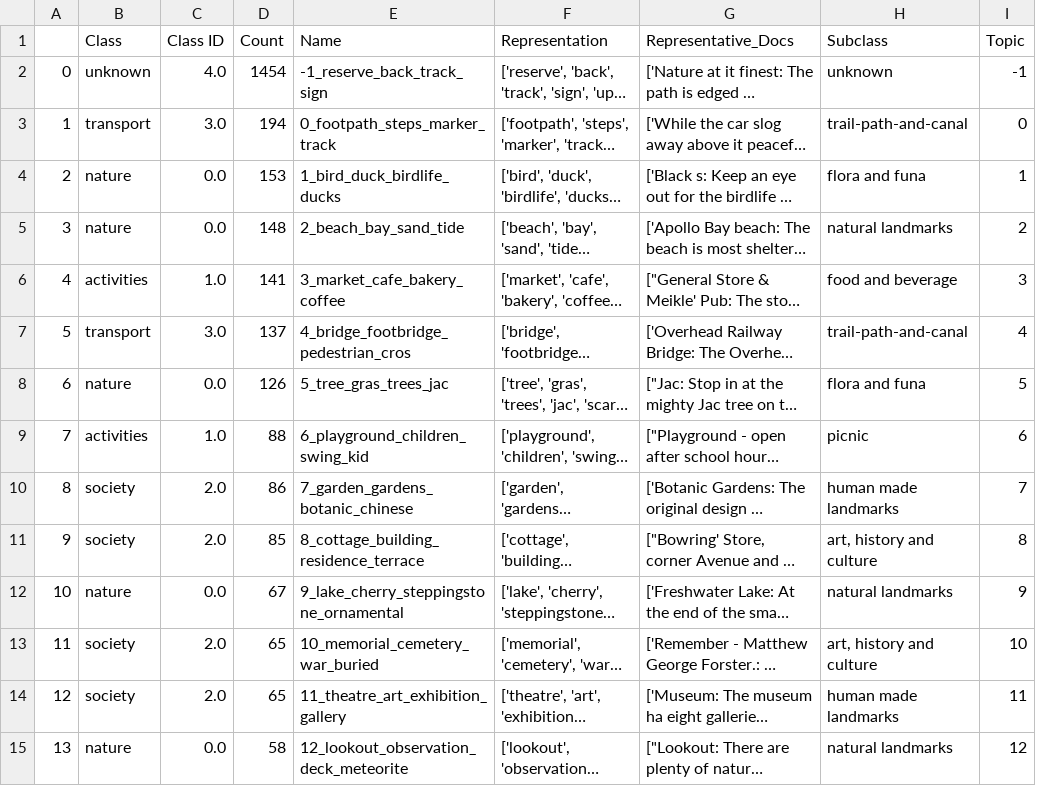
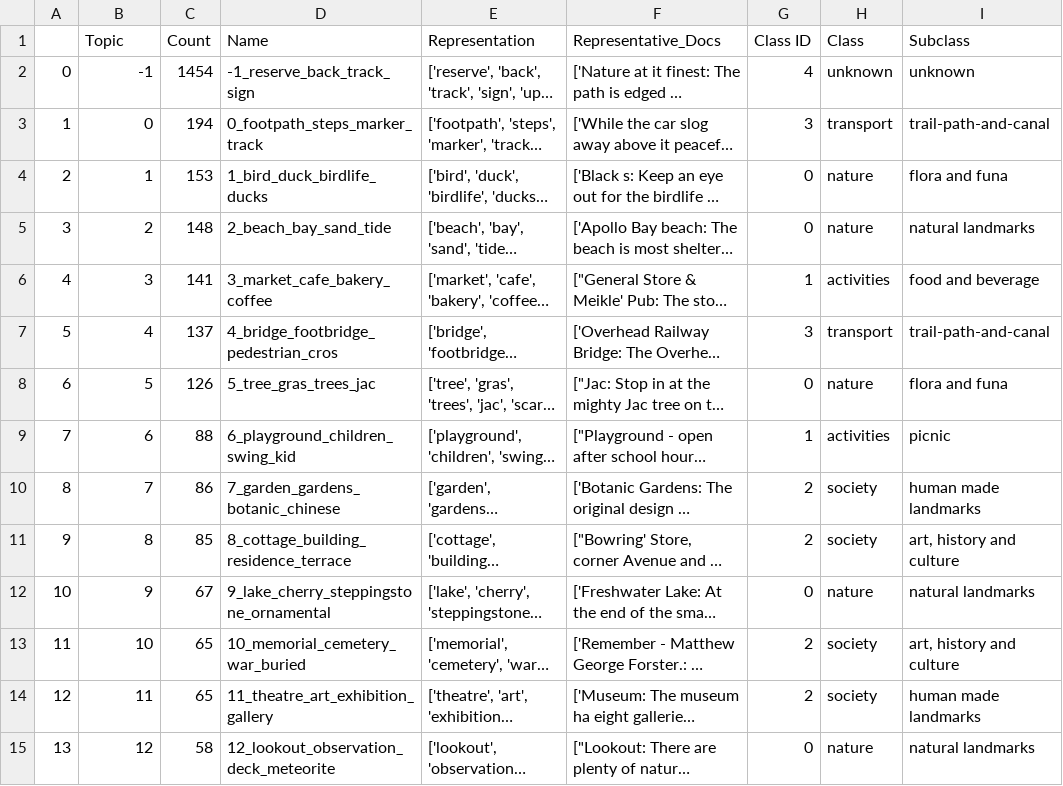
Before and after one commit to hamzeiehsan/leisure-walking-analysis, a CSV file: outputs/dataframes/refined-topics-classified.csv, drawn as a sheet; only a part is shown; long unchanged cells end in …; removed rows and columns are numbered as before the commit, all else as after; the diff covers the shown part only; the diff names each change by its address in the sheet, - before the commit and + after, or states it on an @@ line.

```diff
--- a/outputs/dataframes/refined-topics-classified.csv
+++ b/outputs/dataframes/refined-topics-classified.csv
-column C (Class ID), rows 2-15: 4.0 | 3.0 | 0.0 | 0.0 | 1.0 | 3.0 | 0.0 | 1.0 | 2.0 | 2.0 | 0.0 | 2.0 | 2.0 | 0.0
+column G (Class ID), rows 2-15: 4 | 3 | 0 | 0 | 1 | 3 | 0 | 1 | 2 | 2 | 0 | 2 | 2 | 0
+column H (Class), rows 2-15: unknown | transport | nature | nature | activities | transport | nature | activities | society | society | nature | society | society | nature
-column I (Topic), rows 2-15: -1 | 0 | 1 | 2 | 3 | 4 | 5 | 6 | 7 | 8 | 9 | 10 | 11 | 12
-B1: Class
+B1: Topic
-B2 (Topic): unknown
+B2 (Topic): -1
-B3 (Topic): transport
+B3 (Topic): 0
-B4 (Topic): nature
+B4 (Topic): 1
-B5 (Topic): nature
+B5 (Topic): 2
-B6 (Topic): activities
+B6 (Topic): 3
-B7 (Topic): transport
+B7 (Topic): 4
-B8 (Topic): nature
+B8 (Topic): 5
-B9 (Topic): activities
+B9 (Topic): 6
-B10 (Topic): society
+B10 (Topic): 7
-B11 (Topic): society
+B11 (Topic): 8
-B12 (Topic): nature
+B12 (Topic): 9
-B13 (Topic): society
+B13 (Topic): 10
-B14 (Topic): society
+B14 (Topic): 11
-B15 (Topic): nature
+B15 (Topic): 12
```
Also changed, not shown: 62 edited cells elsewhere in this file, 11 other files.
